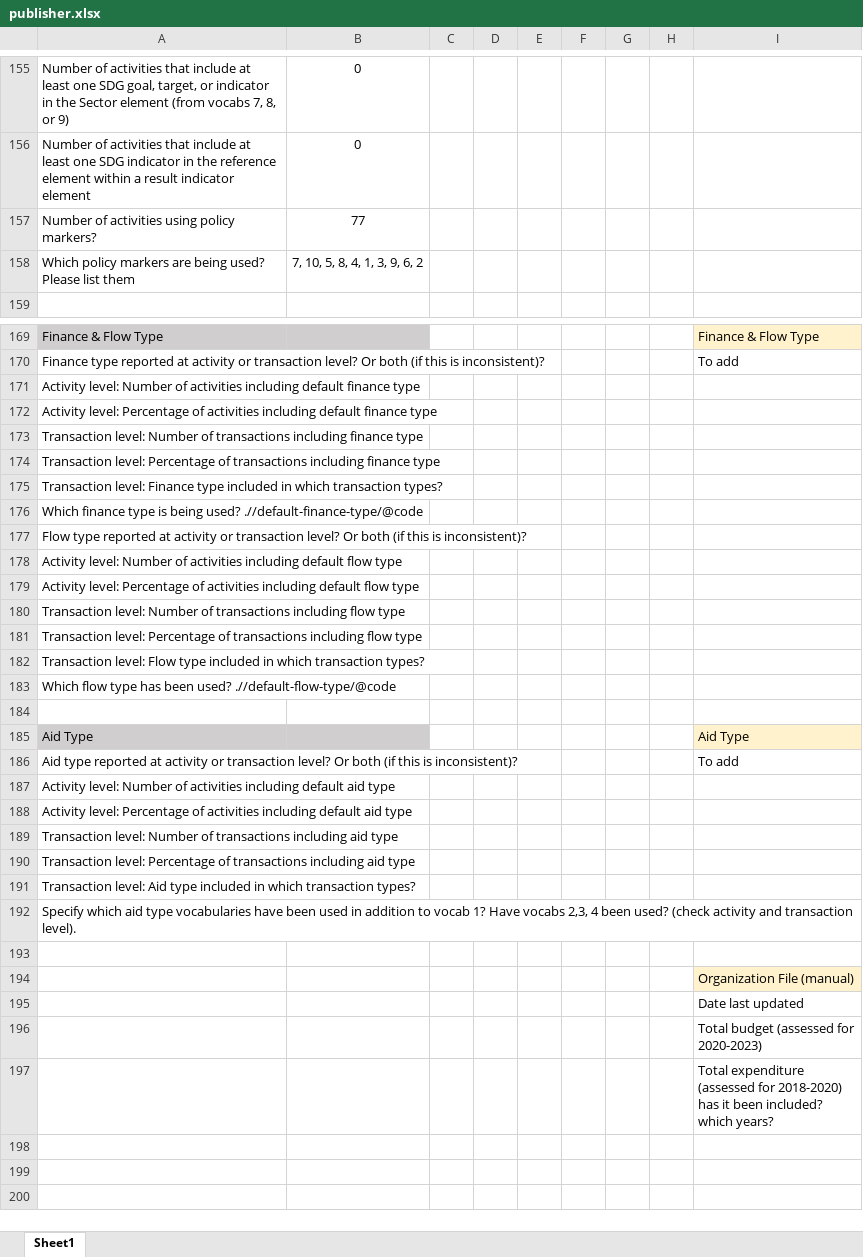
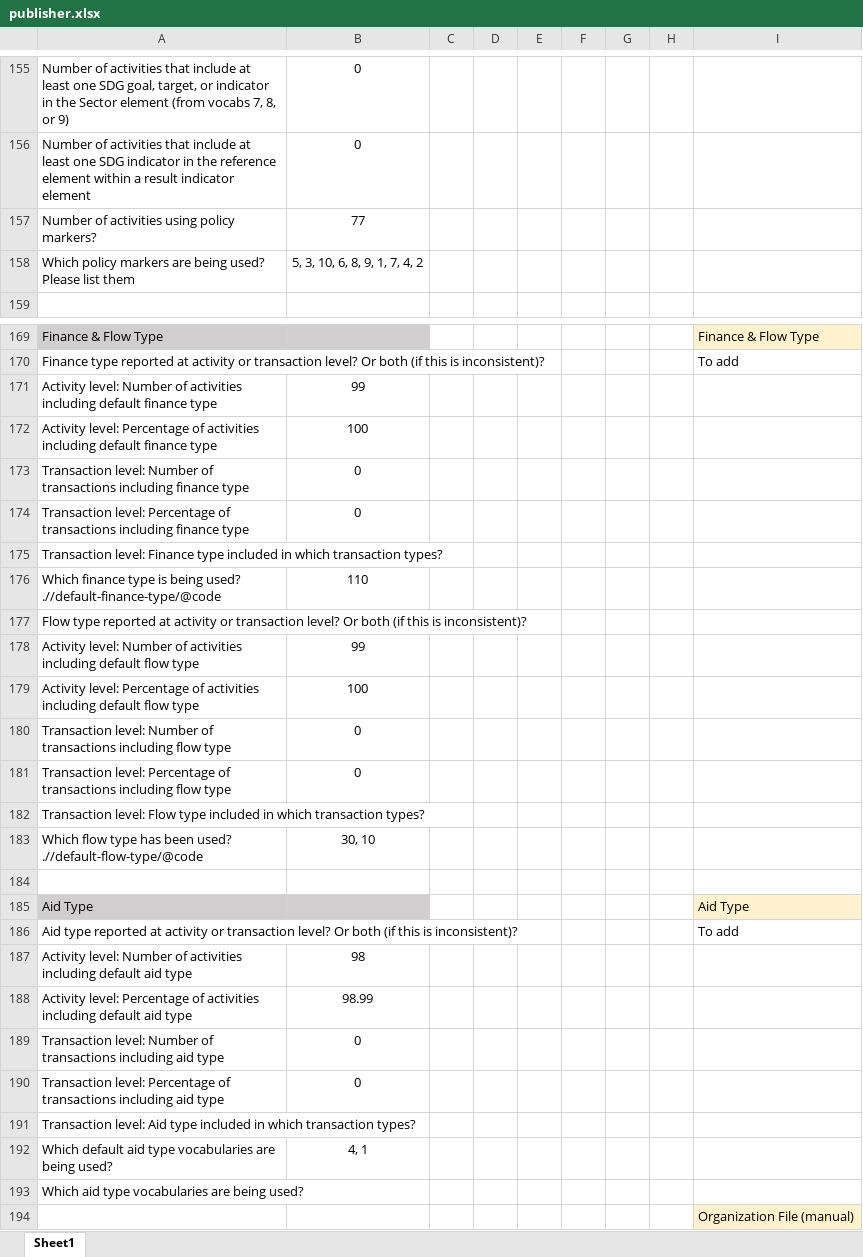
Before and after one commit to akmiller01/how-publishers-publish, an Excel workbook: output/drc/publisher.xlsx, sheet Sheet1, drawn as a sheet; only a part is shown, gaps mark what is left out; the shorter side is filled out with more unchanged rows; values as stored, in another font and other column widths than the file's, no borders; removed rows and columns are numbered as before the commit, all else as after; the diff names each change by its address in the sheet, - before the commit and + after, or states it on an @@ line.

```diff
--- a/output/drc/publisher.xlsx (sheet Sheet1)
+++ b/output/drc/publisher.xlsx (sheet Sheet1)
-B158: 7, 10, 5, 8, 4, 1, 3, 9, 6, 2
+B158: 5, 3, 10, 6, 8, 9, 1, 7, 4, 2
-B171: (empty)
+B171: 99
-B172: (empty)
+B172: 100
-B173:B174: (empty)
+B173:B174: 0
-B176: (empty)
+B176: 110
-B178: (empty)
+B178: 99
-B179: (empty)
+B179: 100
-B180:B181: (empty)
+B180:B181: 0
-B183: (empty)
+B183: 30, 10
-B187: (empty)
+B187: 98
-B188: (empty)
+B188: 98.99
-B189:B190: (empty)
+B189:B190: 0
+row 192: Which default aid type vocabularies are being used? | 4, 1
-A193: Specify which aid type vocabularies have been used in addition to vocab 1? Have vocabs 2,3, 4 been used? (check activity and transaction level).
+A193: Which aid type vocabularies are being used?
-row 193: (empty)
```
Also changed, not shown: template.xlsx, 1 other file.
